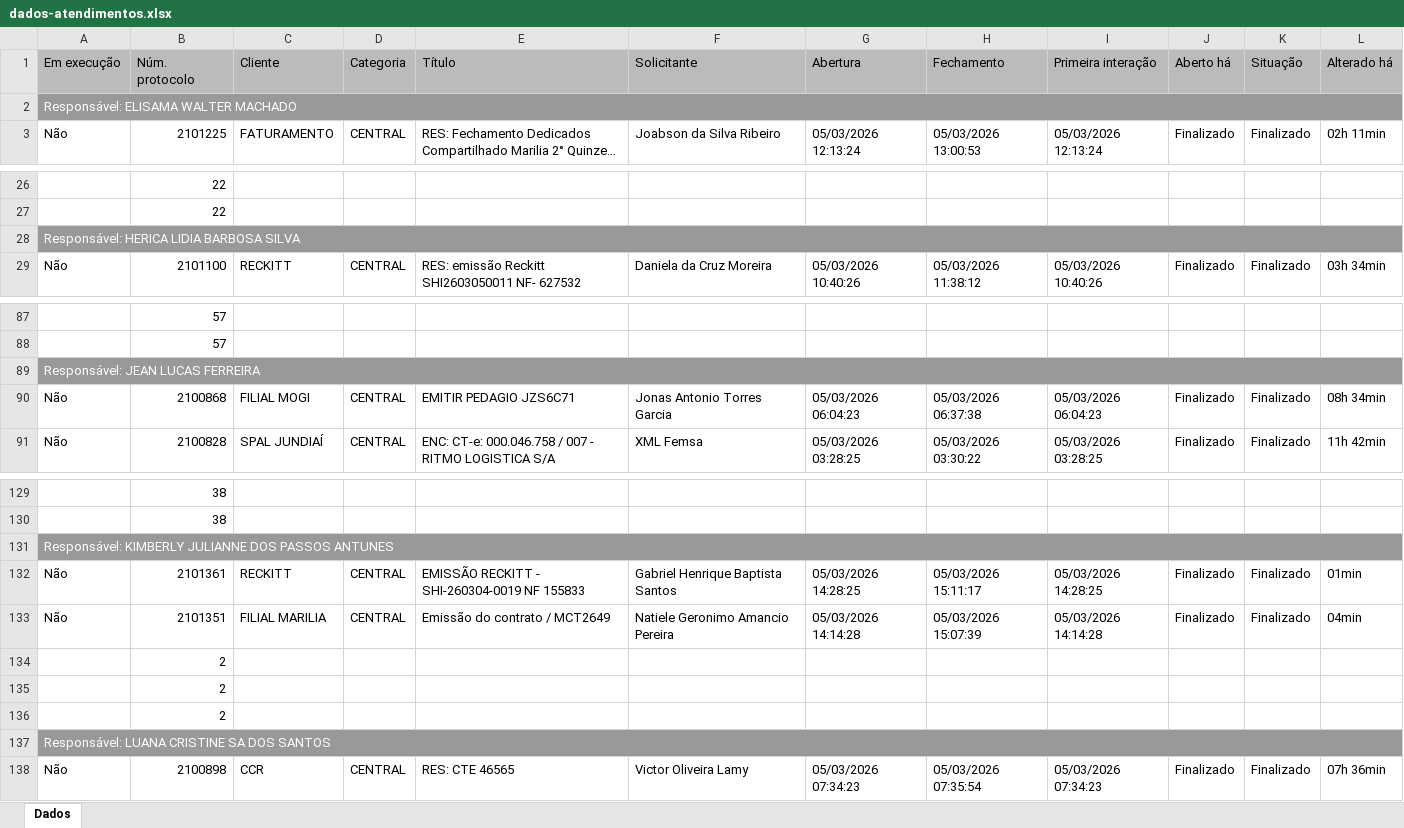
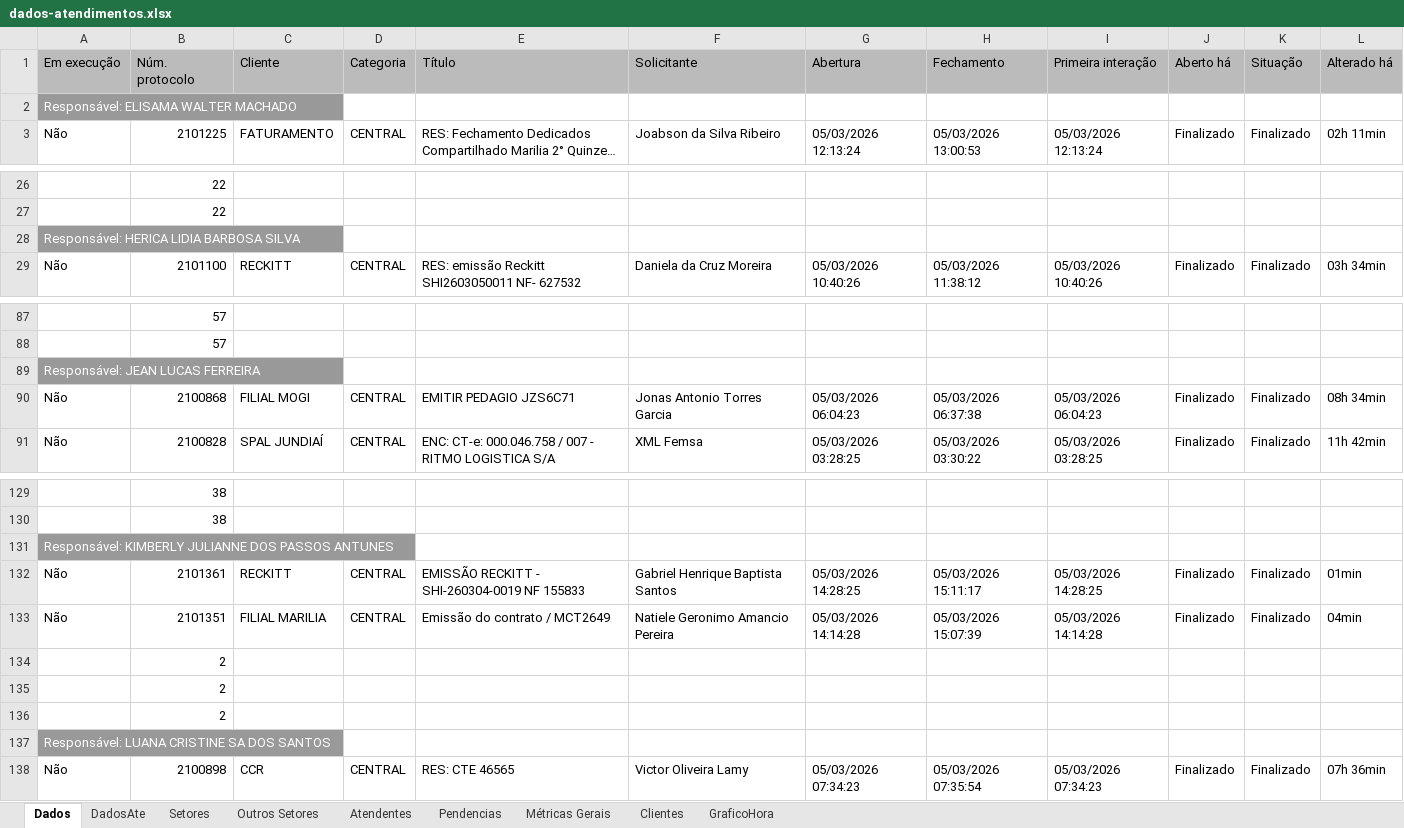
Before and after one commit to GabrielSilvaRit/Excel-painel, an Excel workbook: dados-atendimentos.xlsx, sheet Dados, drawn as a sheet; only a part is shown, gaps mark what is left out; long unchanged cells end in …; values as stored, in another font and other column widths than the file's, no borders; the diff covers the shown part only; the diff names each change by its address in the sheet, - before the commit and + after, or states it on an @@ line.

```diff
--- a/dados-atendimentos.xlsx (sheet Dados)
+++ b/dados-atendimentos.xlsx (sheet Dados)
+sheet tab: DadosAte
+sheet tab: Setores
+sheet tab: Outros Setores
+sheet tab: Atendentes
+sheet tab: Pendencias
+sheet tab: Métricas Gerais
+sheet tab: Clientes
+sheet tab: GraficoHora
-A2:L2 merged
-A28:L28 merged
-A89:L89 merged
-A131:L131 merged
-A137:L137 merged
```
Also changed, not shown: merged cells elsewhere in this sheet.
